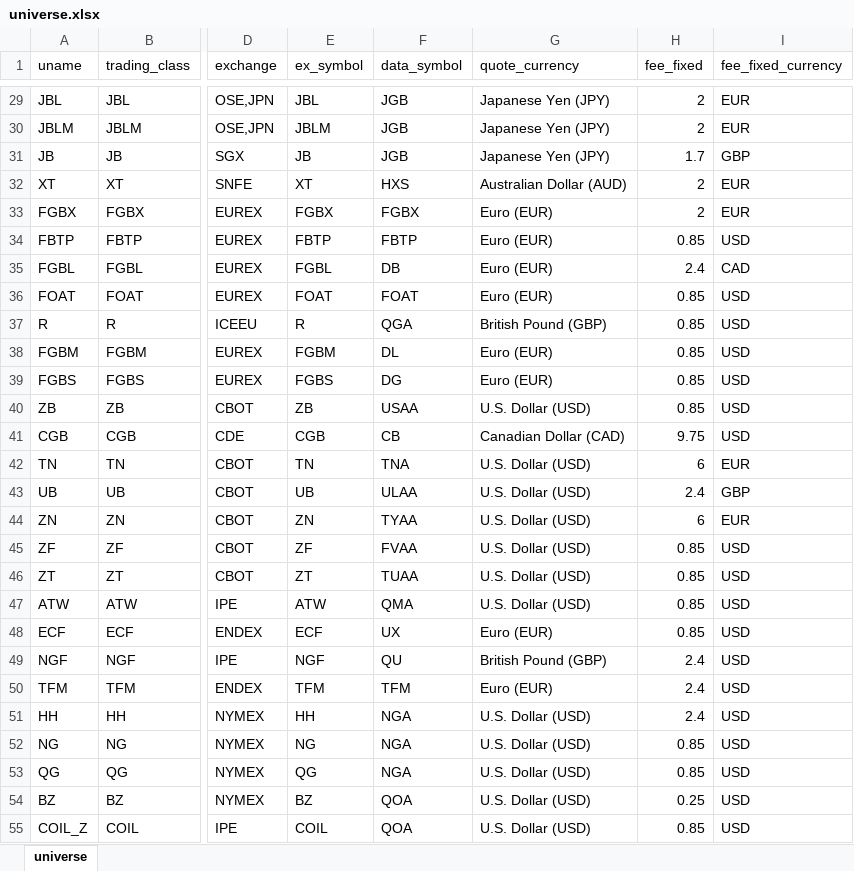
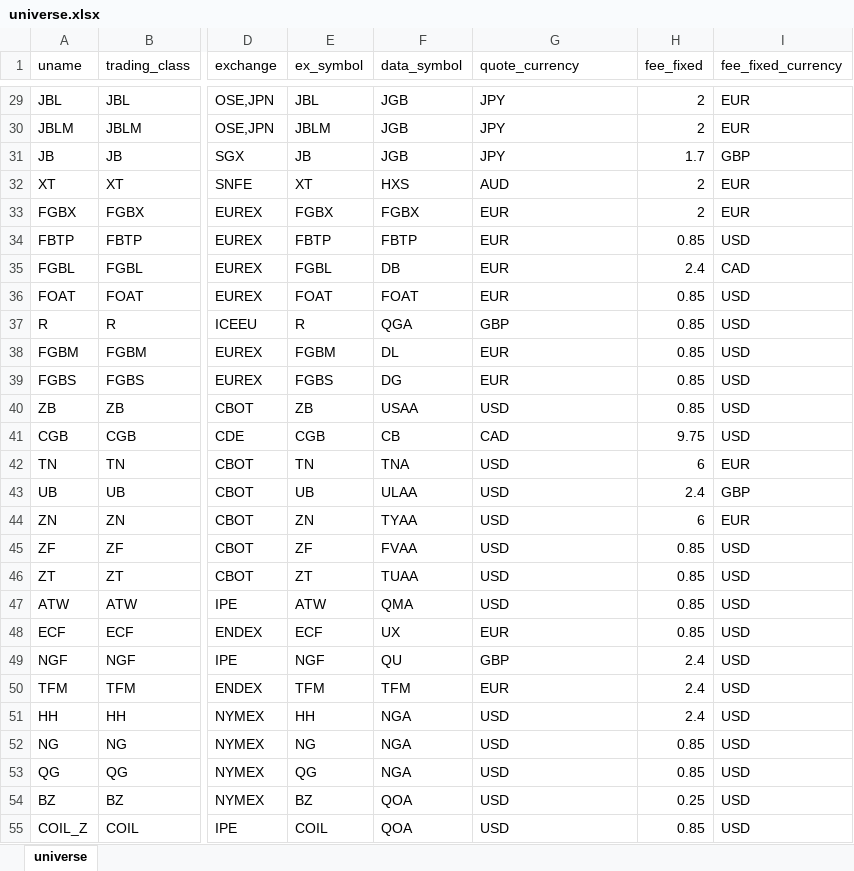
Before and after one commit to ghill2/pyfutures, an Excel workbook: pyfutures/universe.xlsx, sheet universe, drawn as a sheet; only a part is shown, gaps mark what is left out; values as stored, in another font and other column widths than the file's, no borders; the diff covers the shown part only; the diff names each change by its address in the sheet, - before the commit and + after, or states it on an @@ line.

Commit message:
change universe Currency to 3 digits

```diff
--- a/pyfutures/universe.xlsx (sheet universe)
+++ b/pyfutures/universe.xlsx (sheet universe)
-G29:G31 (quote_currency): Japanese Yen (JPY)
+G29:G31 (quote_currency): JPY
-G32 (quote_currency): Australian Dollar (AUD)
+G32 (quote_currency): AUD
-G33:G36 (quote_currency): Euro (EUR)
+G33:G36 (quote_currency): EUR
-G37 (quote_currency): British Pound (GBP)
+G37 (quote_currency): GBP
-G38:G39 (quote_currency): Euro (EUR)
+G38:G39 (quote_currency): EUR
-G40 (quote_currency): U.S. Dollar (USD)
+G40 (quote_currency): USD
-G41 (quote_currency): Canadian Dollar (CAD)
+G41 (quote_currency): CAD
-G42:G47 (quote_currency): U.S. Dollar (USD)
+G42:G47 (quote_currency): USD
-G48 (quote_currency): Euro (EUR)
+G48 (quote_currency): EUR
-G49 (quote_currency): British Pound (GBP)
+G49 (quote_currency): GBP
-G50 (quote_currency): Euro (EUR)
+G50 (quote_currency): EUR
-G51:G55 (quote_currency): U.S. Dollar (USD)
+G51:G55 (quote_currency): USD
```
Also changed, not shown: 127 edited cells elsewhere in this sheet.
